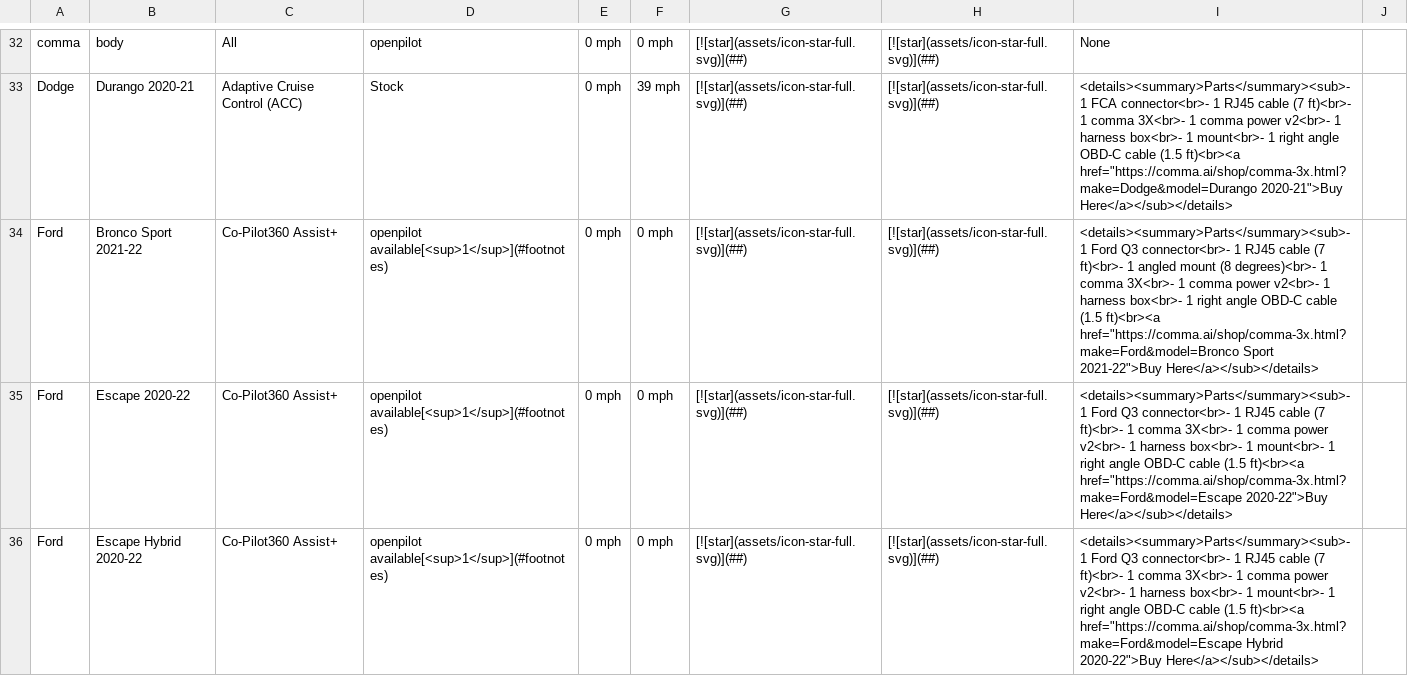
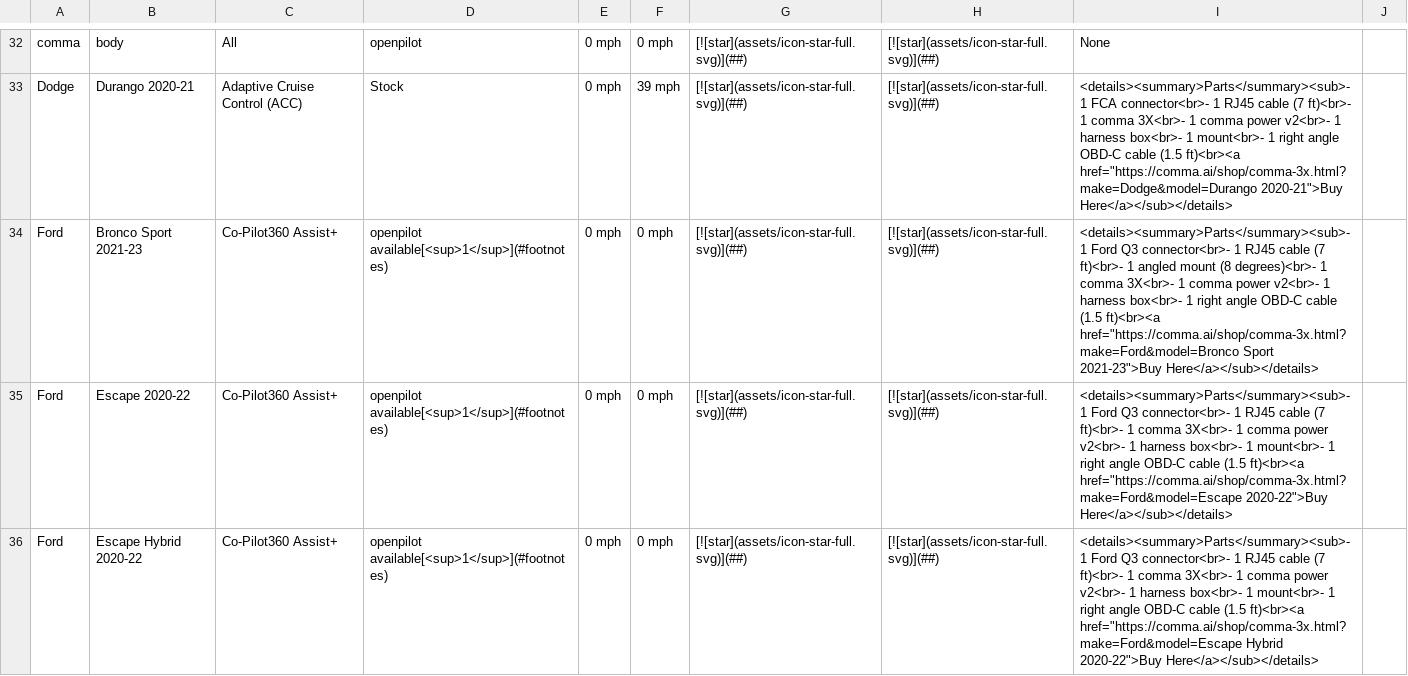
Before and after one commit to comma-hacks/best-cars-lowest-prices, a CSV file: CARS.md.csv, drawn as a sheet; only a part is shown, gaps mark what is left out.

```diff
--- a/CARS.md.csv
+++ b/CARS.md.csv
@@ -33,3 +33,3 @@ comma,body,All,openpilot,0 mph,0 mph,[![star](assets/icon-star-full.svg)](##),[!
 Dodge,Durango 2020-21,Adaptive Cruise Control (ACC),Stock,0 mph,39 mph,[![star](assets/icon-star-full.svg)](##),[![star](assets/icon-star-full.svg)](##),"<details><summary>Parts</summary><sub>- 1 FCA connector<br>- 1 RJ45 cable (7 ft)<br>- 1 comma 3X<br>- 1 comma power v2<br>- 1 harness box<br>- 1 mount<br>- 1 right angle OBD-C cable (1.5 ft)<br><a href=""https://comma.ai/shop/comma-3x.html?make=Dodge&model=Durango 2020-21"">Buy Here</a></sub></details>",
-Ford,Bronco Sport 2021-22,Co-Pilot360 Assist+,openpilot available[<sup>1</sup>](#footnotes),0 mph,0 mph,[![star](assets/icon-star-full.svg)](##),[![star](assets/icon-star-full.svg)](##),"<details><summary>Parts</summary><sub>- 1 Ford Q3 connector<br>- 1 RJ45 cable (7 ft)<br>- 1 angled mount (8 degrees)<br>- 1 comma 3X<br>- 1 comma power v2<br>- 1 harness box<br>- 1 right angle OBD-C cable (1.5 ft)<br><a href=""https://comma.ai/shop/comma-3x.html?make=Ford&model=Bronco Sport 2021-22"">Buy Here</a></sub></details>",
+Ford,Bronco Sport 2021-23,Co-Pilot360 Assist+,openpilot available[<sup>1</sup>](#footnotes),0 mph,0 mph,[![star](assets/icon-star-full.svg)](##),[![star](assets/icon-star-full.svg)](##),"<details><summary>Parts</summary><sub>- 1 Ford Q3 connector<br>- 1 RJ45 cable (7 ft)<br>- 1 angled mount (8 degrees)<br>- 1 comma 3X<br>- 1 comma power v2<br>- 1 harness box<br>- 1 right angle OBD-C cable (1.5 ft)<br><a href=""https://comma.ai/shop/comma-3x.html?make=Ford&model=Bronco Sport 2021-23"">Buy Here</a></sub></details>",
 Ford,Escape 2020-22,Co-Pilot360 Assist+,openpilot available[<sup>1</sup>](#footnotes),0 mph,0 mph,[![star](assets/icon-star-full.svg)](##),[![star](assets/icon-star-full.svg)](##),"<details><summary>Parts</summary><sub>- 1 Ford Q3 connector<br>- 1 RJ45 cable (7 ft)<br>- 1 comma 3X<br>- 1 comma power v2<br>- 1 harness box<br>- 1 mount<br>- 1 right angle OBD-C cable (1.5 ft)<br><a href=""https://comma.ai/shop/comma-3x.html?make=Ford&model=Escape 2020-22"">Buy Here</a></sub></details>",
```
Also changed, not shown: 18 other files.
